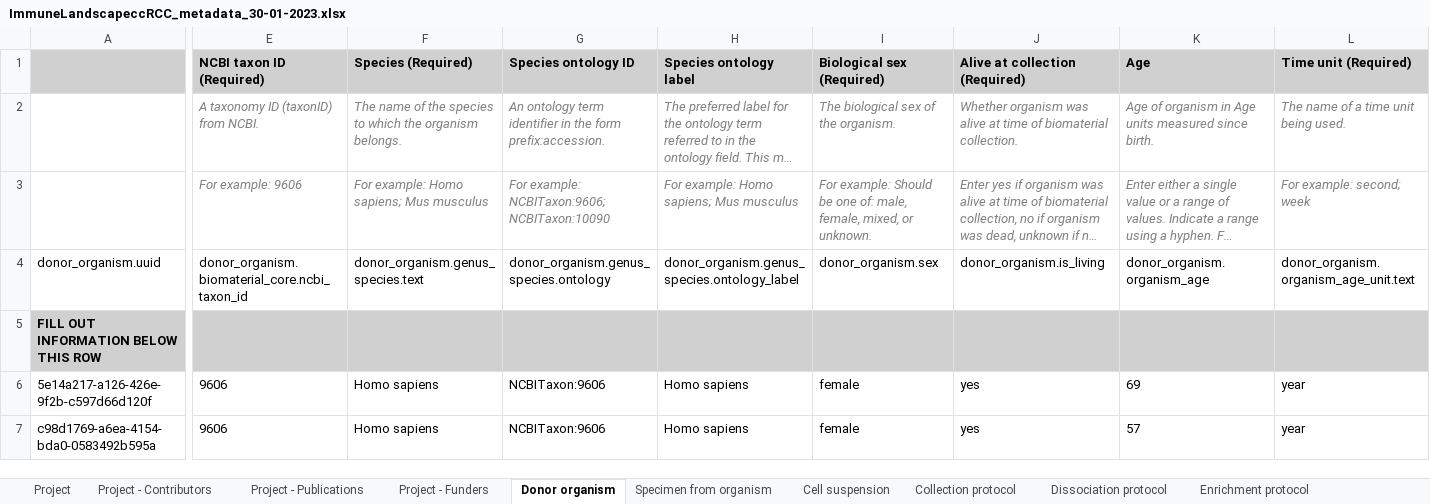
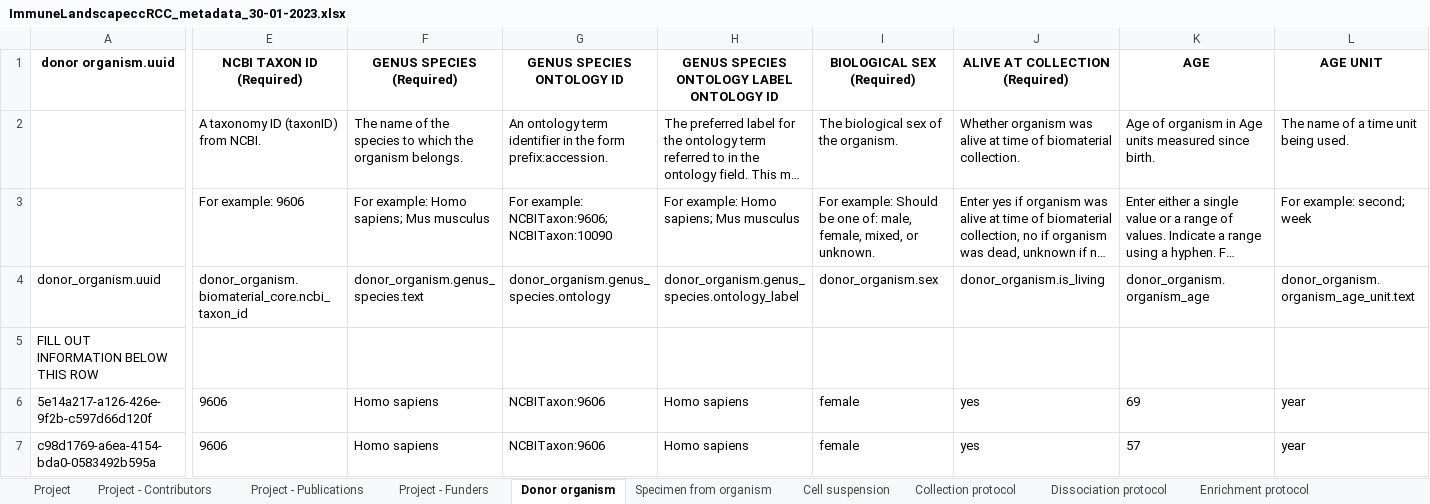
Before and after one commit to arschat/dcp_to_tier1, an Excel workbook: dcp_spreadsheets/ImmuneLandscapeccRCC_metadata_30-01-2023.xlsx, sheet Donor organism, drawn as a sheet; only a part is shown, gaps mark what is left out; long unchanged cells end in …; values as stored, in another font and other column widths than the file's, no borders; removed rows and columns are numbered as before the commit, all else as after; rows hold the shown columns only; the diff covers the shown part only; the diff names each change by its address in the sheet, - before the commit and + after, or states it on an @@ line.

```diff
--- a/dcp_spreadsheets/ImmuneLandscapeccRCC_metadata_30-01-2023.xlsx (sheet Donor organism)
+++ b/dcp_spreadsheets/ImmuneLandscapeccRCC_metadata_30-01-2023.xlsx (sheet Donor organism)
-row 1:  | NCBI taxon ID (Required) | Species (Required) | Species ontology ID | Species ontology label | Biological sex (Required) | Alive at collection (Required) | Age | Time unit (Required)
+row 1: donor organism.uuid | NCBI TAXON ID (Required) | GENUS SPECIES (Required) | GENUS SPECIES ONTOLOGY ID | GENUS SPECIES ONTOLOGY LABEL ONTOLOGY ID | BIOLOGICAL SEX (Required) | ALIVE AT COLLECTION (Required) | AGE | AGE UNIT
@@ E2:L2 italic: on → off, text colour: #808080 → black @@
@@ E3:L3 italic: on → off, text colour: #808080 → black @@
-A5:L5 fill: #D0D0D0
+A5:L5 fill: none
-A5 bold: on
+A5 bold: off
```
Also changed, not shown: cell formats elsewhere in this sheet, sheet Library preparation protocol, sheet Specimen from organism, sheet Sequencing protocol, sheet Project - Contributors, sheet Cell suspension, sheet Enrichment protocol, 10 more sheets, tier1_output/ImmuneLandscapeccRCC_metadata_30-01-2023_Tier1.xlsx, 1 other file.
